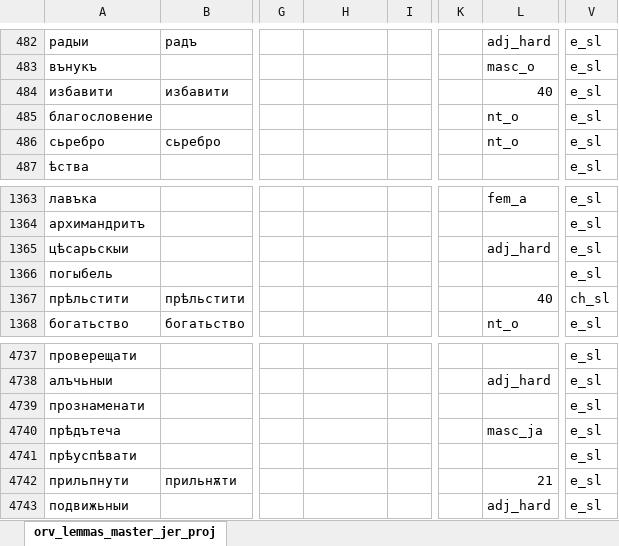
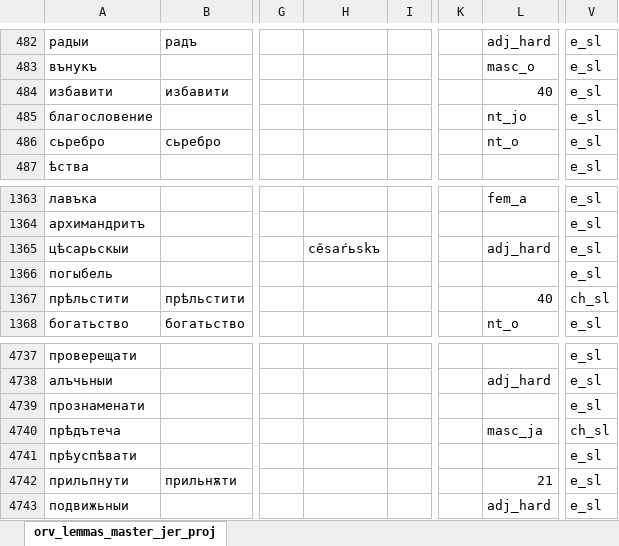
Before and after one commit to 12401453/torot_2023, an Excel workbook: lemma_lists/orv_lemmas_master.xlsx, sheet orv_lemmas_master_jer_proj, drawn as a sheet; only a part is shown, gaps mark what is left out; values as stored, in another font and other column widths than the file's, no borders; charts and pictures not drawn; the diff names each change by its address in the sheet, - before the commit and + after, or states it on an @@ line.

```diff
--- a/lemma_lists/orv_lemmas_master.xlsx (sheet orv_lemmas_master_jer_proj)
+++ b/lemma_lists/orv_lemmas_master.xlsx (sheet orv_lemmas_master_jer_proj)
-L485: nt_o
+L485: nt_jo
-H1365: (empty)
+H1365: cěsaŕьskъ
-V4740: e_sl
+V4740: ch_sl
```
Also changed, not shown: 19 other files.
